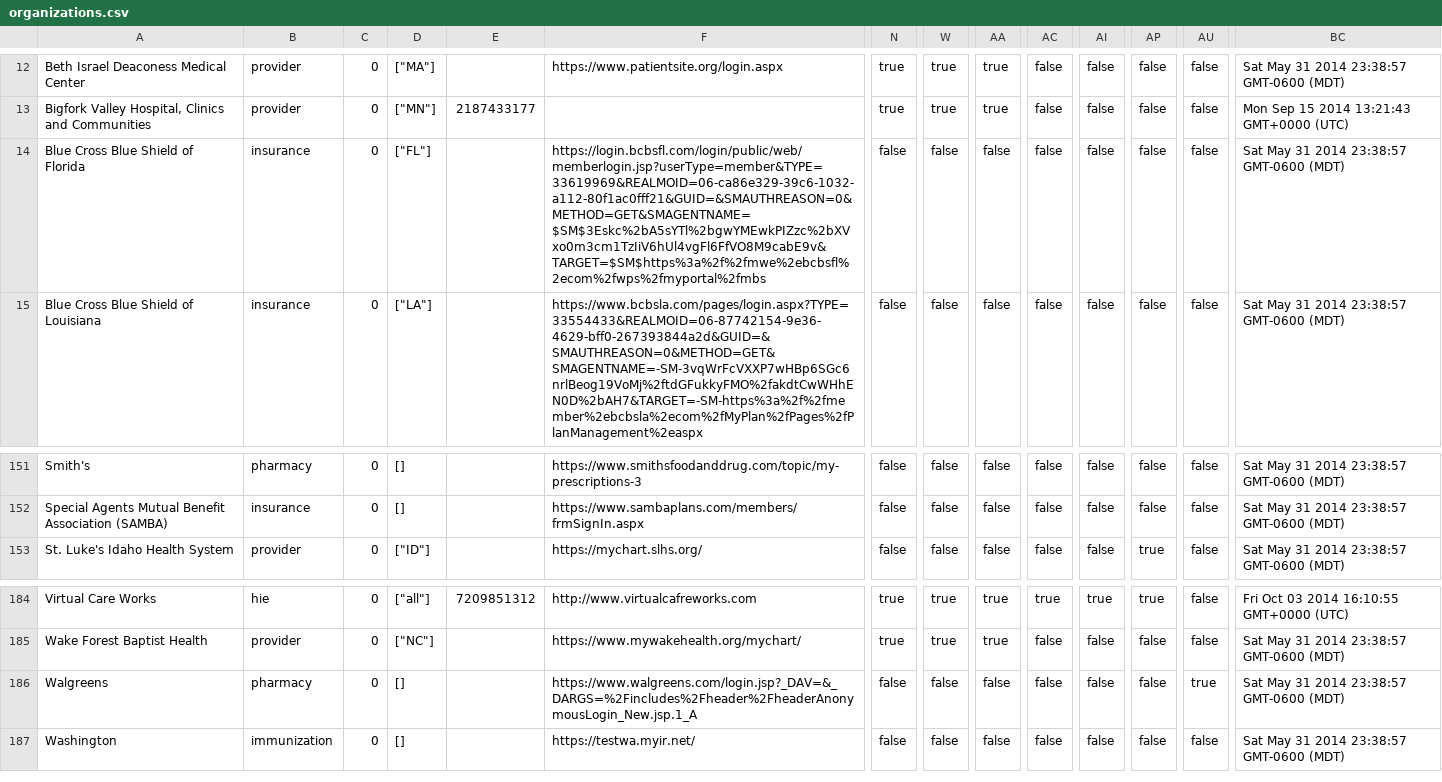
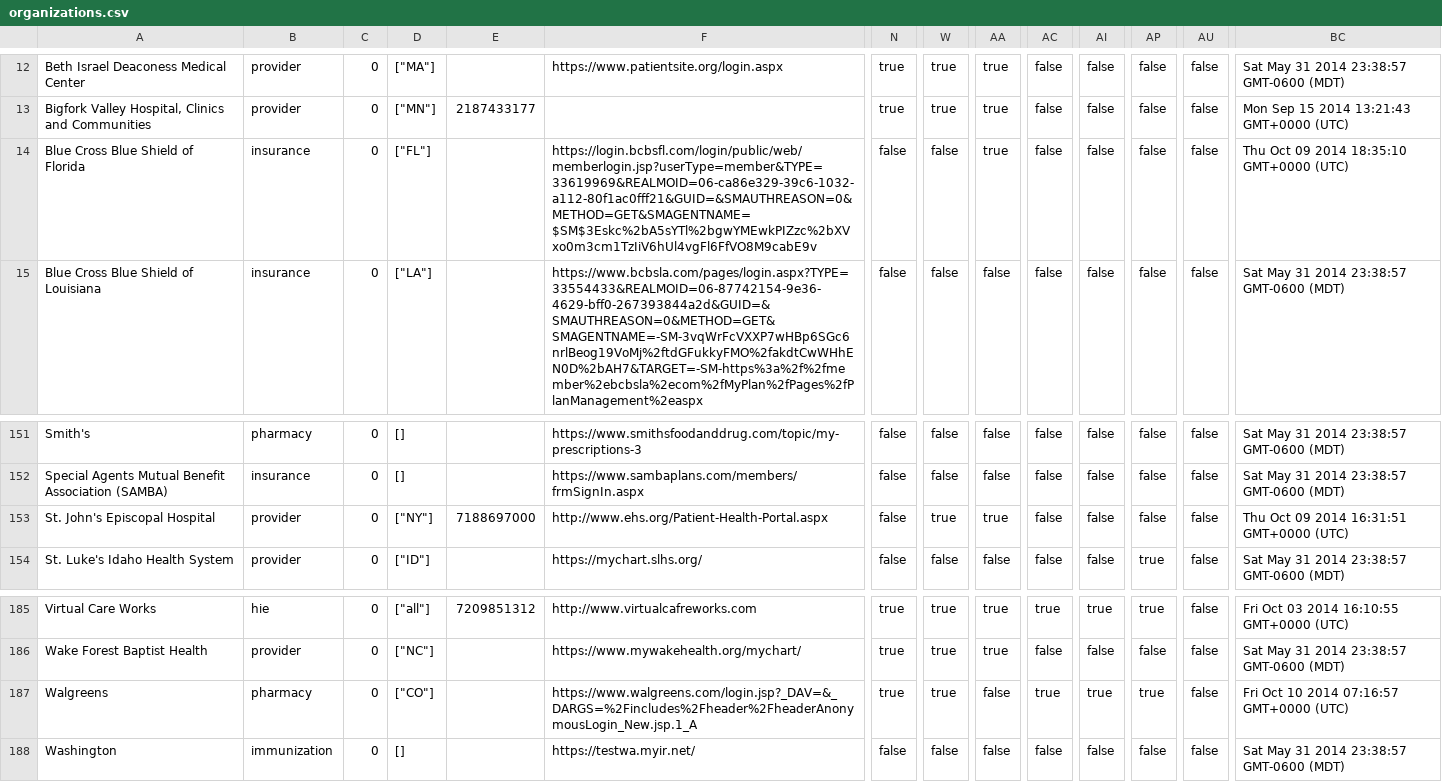
Before and after one commit to goyolla/connector, a CSV file: data/organizations.csv, drawn as a sheet; only a part is shown, gaps mark what is left out; addresses are those after the commit; rows hold the shown columns only; the diff names each change by its address in the sheet, - before the commit and + after, or states it on an @@ line.

```diff
--- a/data/organizations.csv
+++ b/data/organizations.csv
-F14: https://login.bcbsfl.com/login/public/web/memberlogin.jsp?userType=member&TYPE=33619969&REALMOID=06-ca86e329-39c6-1032-a112-80f1ac0fff21&GUID=&SMAUTHREASON=0&METHOD=GET&SMAGENTNAME=$SM$3Eskc%2bA5sYTl%2bgwYMEwkPIZzc%2bXVxo0m3cm1TzIiV6hUl4vgFl6FfVO8M9cabE9v&TARGET=$SM$https%3a%2f%2fmwe%2ebcbsfl%2ecom%2fwps%2fmyportal%2fmbs
+F14: https://login.bcbsfl.com/login/public/web/memberlogin.jsp?userType=member&TYPE=33619969&REALMOID=06-ca86e329-39c6-1032-a112-80f1ac0fff21&GUID=&SMAUTHREASON=0&METHOD=GET&SMAGENTNAME=$SM$3Eskc%2bA5sYTl%2bgwYMEwkPIZzc%2bXVxo0m3cm1TzIiV6hUl4vgFl6FfVO8M9cabE9v
-AA14: false
+AA14: true
-BC14: Sat May 31 2014 23:38:57 GMT-0600 (MDT)
+BC14: Thu Oct 09 2014 18:35:10 GMT+0000 (UTC)
+row 153: St. John's Episcopal Hospital | provider | 0 | ["NY"] | 7188697000 | http://www.ehs.org/Patient-Health-Portal.aspx | false | true | true | false | false | false | false | Thu Oct 09 2014 16:31:51 GMT+0000 (UTC)
-D187: []
+D187: ["CO"]
-N187: false
+N187: true
-W187: false
+W187: true
-AC187: false
+AC187: true
-AI187: false
+AI187: true
-AP187: false
+AP187: true
-AU187: true
+AU187: false
-BC187: Sat May 31 2014 23:38:57 GMT-0600 (MDT)
+BC187: Fri Oct 10 2014 07:16:57 GMT+0000 (UTC)
```
Also changed, not shown: data/apps.csv, 9 other files.
